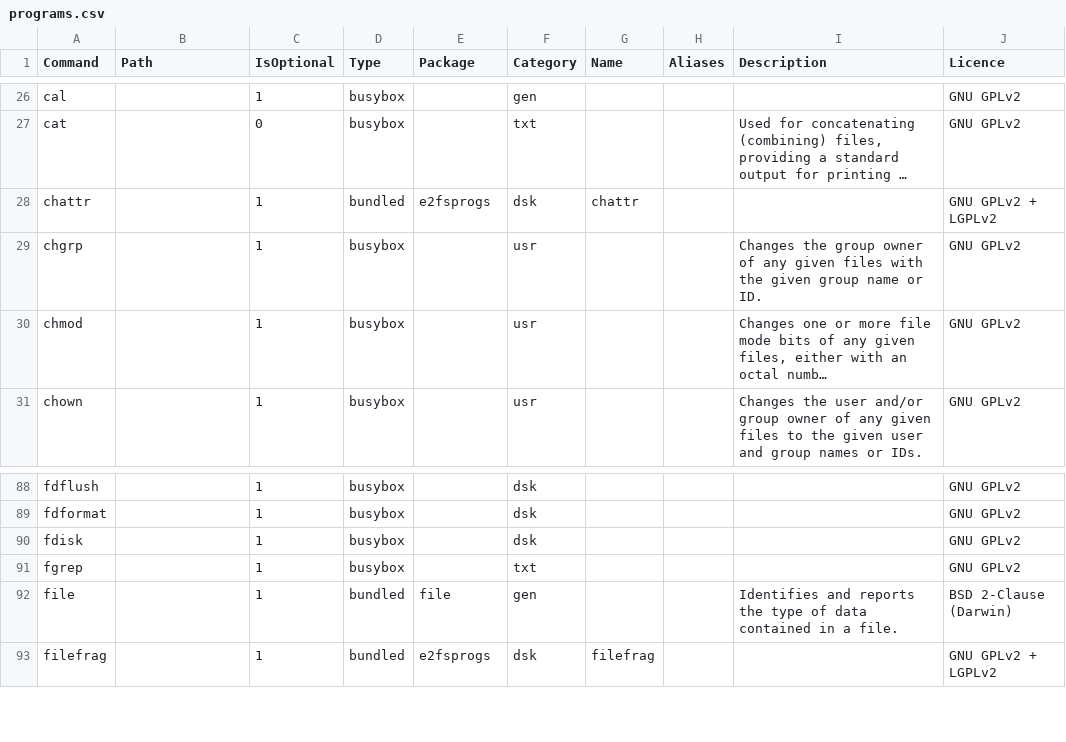
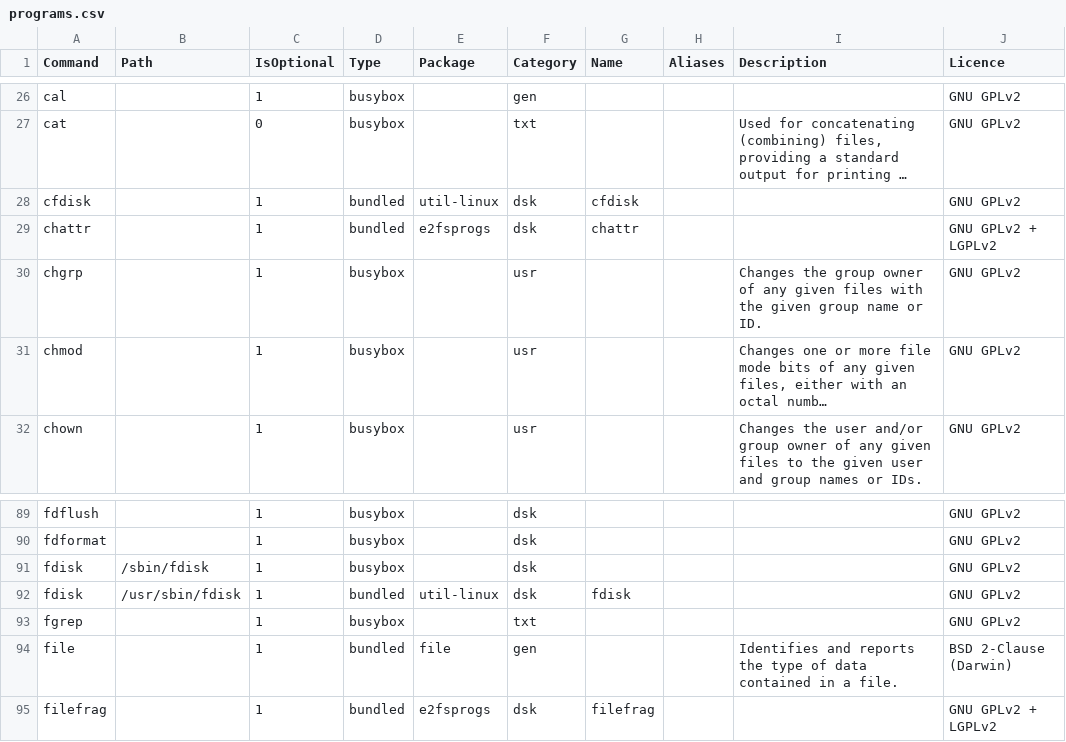
Before and after one commit to SharktasticA/shorkhelp, a CSV file: programs.csv, drawn as a sheet; only a part is shown, gaps mark what is left out; long unchanged cells end in …; addresses are those after the commit; the diff names each change by its address in the sheet, - before the commit and + after, or states it on an @@ line.

Commit message:
Add cfdisk and util-linux's fdisk to programs DB

```diff
--- a/programs.csv
+++ b/programs.csv
+row 28: cfdisk |  | 1 | bundled | util-linux | dsk | cfdisk |  |  | GNU GPLv2
-B91 (Path): (empty)
+B91 (Path): /sbin/fdisk
+row 92: fdisk | /usr/sbin/fdisk | 1 | bundled | util-linux | dsk | fdisk |  |  | GNU GPLv2
```
Also changed, not shown: 1 other file.
